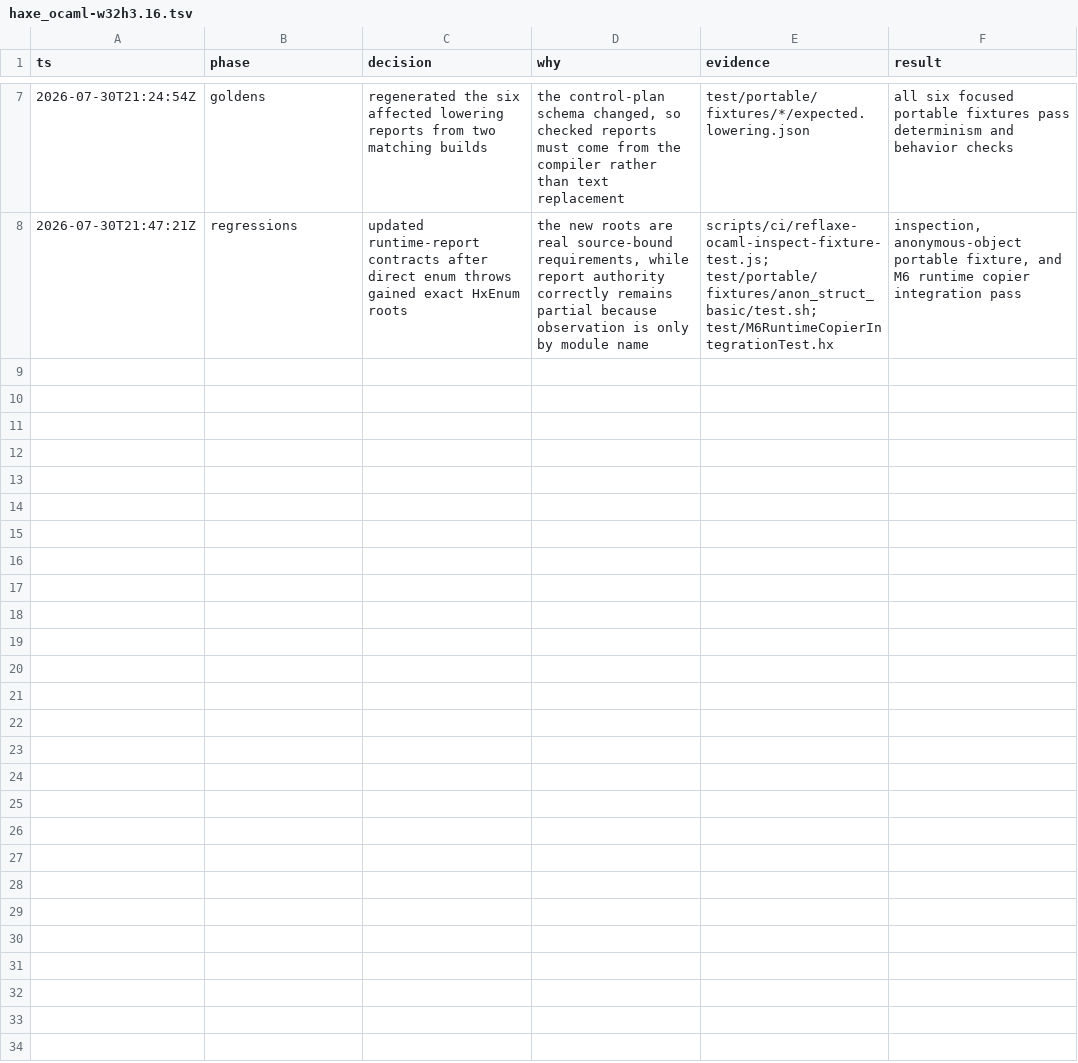
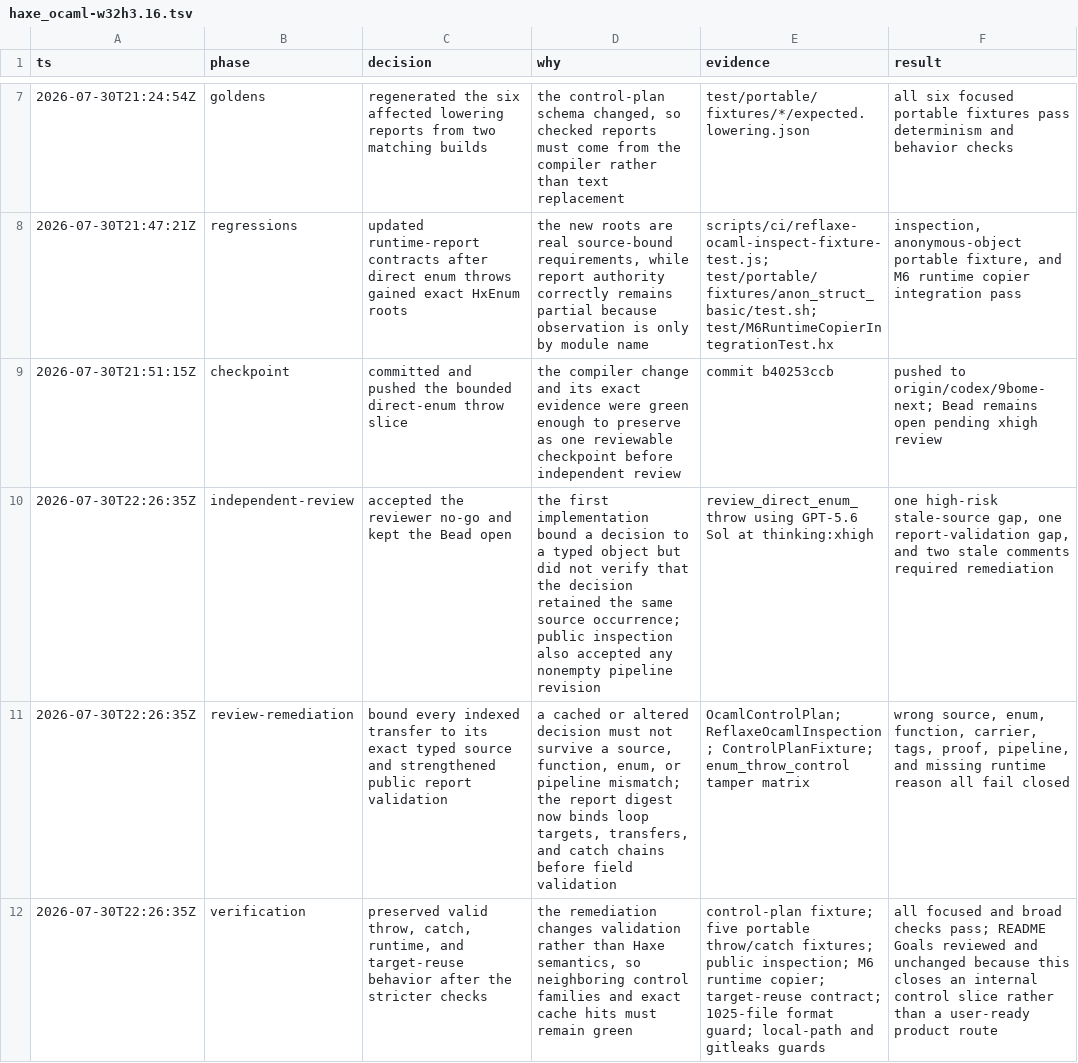
Before and after one commit to fullofcaffeine/hxhx, a TSV file: .audit/haxe_ocaml-w32h3.16.tsv, drawn as a sheet; only a part is shown, gaps mark what is left out.

Commit message:
fix(ocaml): bind control plans to exact source
A saved control decision can now be consumed only by the same typed source
occurrence that produced it. This prevents an old enum-throw plan from being
reused after the source moved or changed while the surrounding typed object
identity remained available.

Public inspection now verifies the complete control-report digest and the exact
function-plan pipeline revision. Focused tamper fixtures can deliberately
recompute that digest through one shared test helper when they need to exercise
a deeper field-specific error.

The remediation adds negative coverage for wrong source, enum, function,
carrier, tags, proof, pipeline revision, and runtime ownership. Primitive,
Dynamic, nominal-class, exact-catch, direct-enum, runtime-packaging, and exact
target-reuse checks remain green.

```diff
--- a/.audit/haxe_ocaml-w32h3.16.tsv
+++ b/.audit/haxe_ocaml-w32h3.16.tsv
@@ -8 +8,5 @@ ts	phase	decision	why	evidence	result
 2026-07-30T21:47:21Z	regressions	updated runtime-report contracts after direct enum throws gained exact HxEnum roots	the new roots are real source-bound requirements, while report authority correctly remains partial because observation is only by module name	scripts/ci/reflaxe-ocaml-inspect-fixture-test.js; test/portable/fixtures/anon_struct_basic/test.sh; test/M6RuntimeCopierIntegrationTest.hx	inspection, anonymous-object portable fixture, and M6 runtime copier integration pass
+2026-07-30T21:51:15Z	checkpoint	committed and pushed the bounded direct-enum throw slice	the compiler change and its exact evidence were green enough to preserve as one reviewable checkpoint before independent review	commit b40253ccb	pushed to origin/codex/9bome-next; Bead remains open pending xhigh review
+2026-07-30T22:26:35Z	independent-review	accepted the reviewer no-go and kept the Bead open	the first implementation bound a decision to a typed object but did not verify that the decision retained the same source occurrence; public inspection also accepted any nonempty pipeline revision	review_direct_enum_throw using GPT-5.6 Sol at thinking:xhigh	one high-risk stale-source gap, one report-validation gap, and two stale comments required remediation
+2026-07-30T22:26:35Z	review-remediation	bound every indexed transfer to its exact typed source and strengthened public report validation	a cached or altered decision must not survive a source, function, enum, or pipeline mismatch; the report digest now binds loop targets, transfers, and catch chains before field validation	OcamlControlPlan; ReflaxeOcamlInspection; ControlPlanFixture; enum_throw_control tamper matrix	wrong source, enum, function, carrier, tags, proof, pipeline, and missing runtime reason all fail closed
+2026-07-30T22:26:35Z	verification	preserved valid throw, catch, runtime, and target-reuse behavior after the stricter checks	the remediation changes validation rather than Haxe semantics, so neighboring control families and exact cache hits must remain green	control-plan fixture; five portable throw/catch fixtures; public inspection; M6 runtime copier; target-reuse contract; 1025-file format guard; local-path and gitleaks guards	all focused and broad checks pass; README Goals reviewed and unchanged because this closes an internal control slice rather than a user-ready product route
```
Also changed, not shown: 10 other files.
